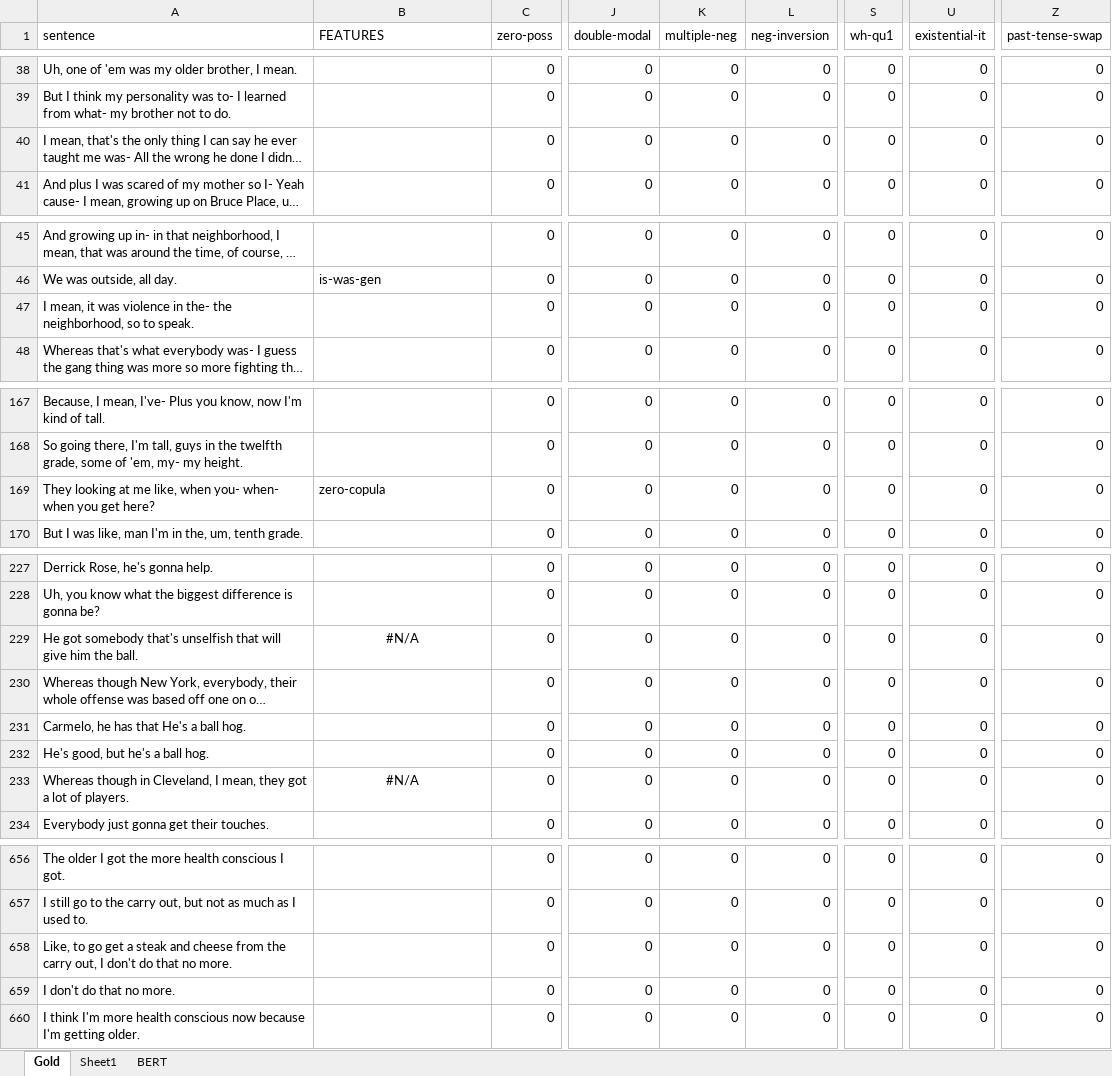
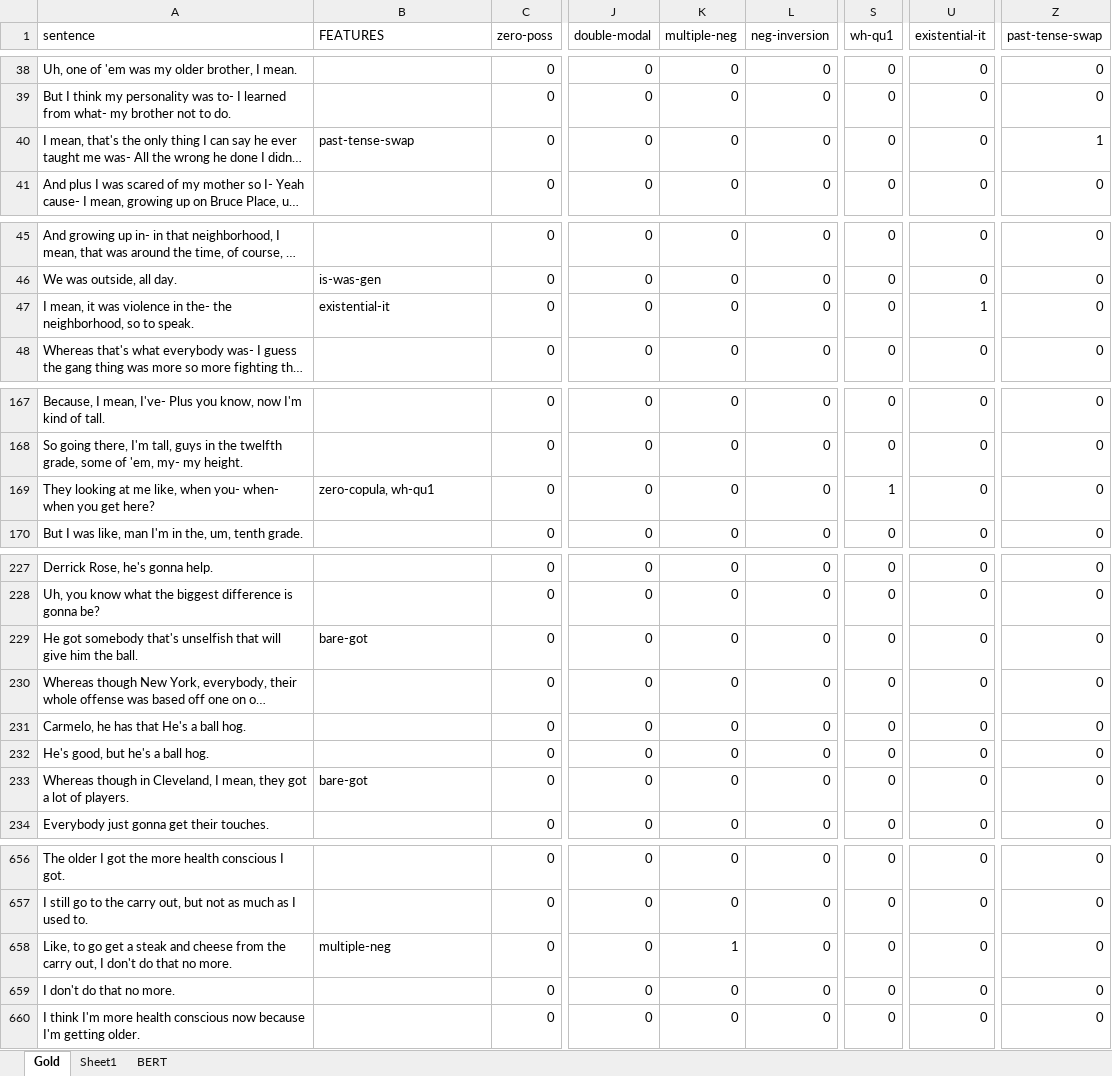
Before and after one commit to mariemmanue/Dissertation, an Excel workbook: Decoder-Only/GPT/data/Test.xlsx, sheet Gold, drawn as a sheet; only a part is shown, gaps mark what is left out; long unchanged cells end in …; values as stored, in another font and other column widths than the file's, no borders; 1 other sheet too large or unreadable and not compared; the diff covers the shown part only; the diff names each change by its address in the sheet, - before the commit and + after, or states it on an @@ line.

```diff
--- a/Decoder-Only/GPT/data/Test.xlsx (sheet Gold)
+++ b/Decoder-Only/GPT/data/Test.xlsx (sheet Gold)
-B40 (FEATURES): (empty)
+B40 (FEATURES): past-tense-swap
-Z40 (past-tense-swap): 0
+Z40 (past-tense-swap): 1
-B47 (FEATURES): (empty)
+B47 (FEATURES): existential-it
-U47 (existential-it): 0
+U47 (existential-it): 1
-B169 (FEATURES): zero-copula
+B169 (FEATURES): zero-copula, wh-qu1
-S169 (wh-qu1): 0
+S169 (wh-qu1): 1
-B229 (FEATURES): #N/A
+B229 (FEATURES): bare-got
-B229 alignment: center
+B229 alignment: left
-B233 (FEATURES): #N/A
+B233 (FEATURES): bare-got
-B233 alignment: center
+B233 alignment: left
-B658 (FEATURES): (empty)
+B658 (FEATURES): multiple-neg
-K658 (multiple-neg): 0
+K658 (multiple-neg): 1
```
Also changed, not shown: 40 edited cells and cell formats elsewhere in this sheet, formulas that keep their value, Decoder-Only/GPT/data/Test2.xlsx, Decoder-Only/GPT/data/Trial.xlsx, 5 other files.
